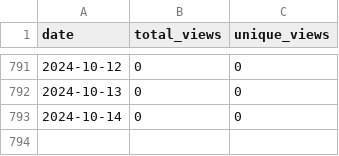
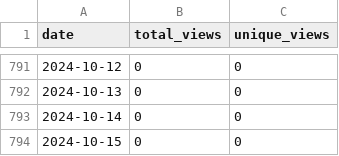
Before and after one commit to wumphlett/COMP-3700, a CSV file: .traffic/views.csv, drawn as a sheet; only a part is shown, gaps mark what is left out.

```diff
--- a/.traffic/views.csv
+++ b/.traffic/views.csv
@@ -793 +793,2 @@ date,total_views,unique_views
 2024-10-14,0,0
+2024-10-15,0,0
```
Also changed, not shown: .traffic/clones.csv, 3 other files.
